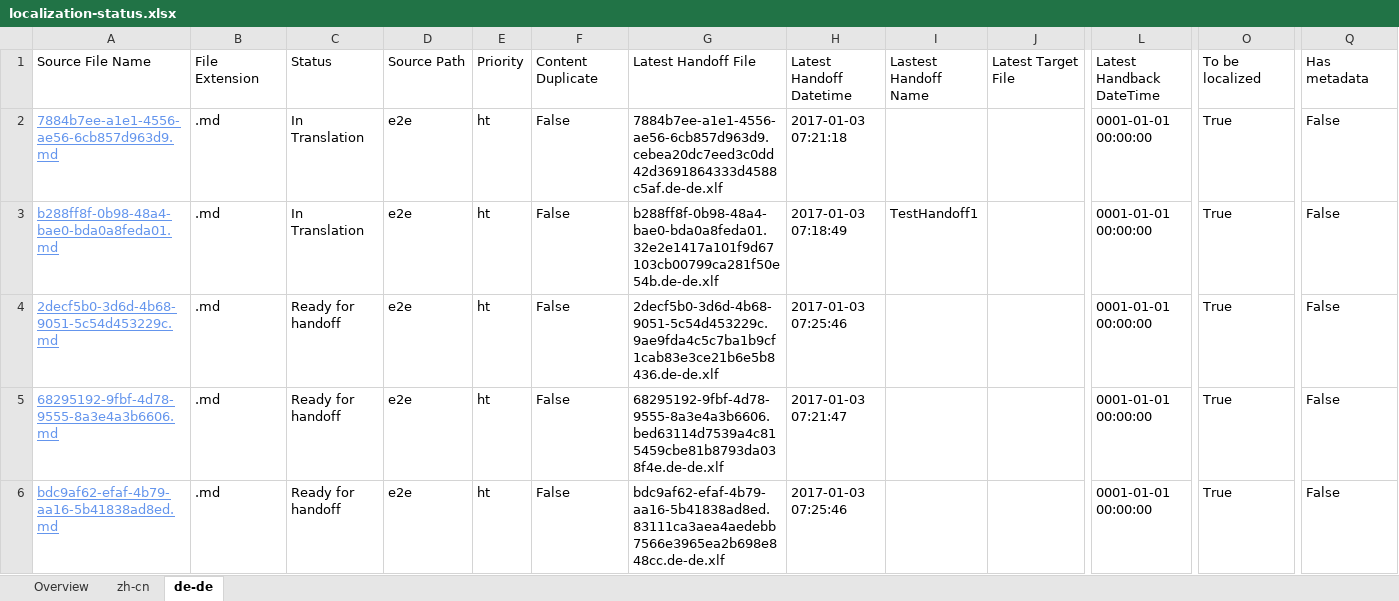
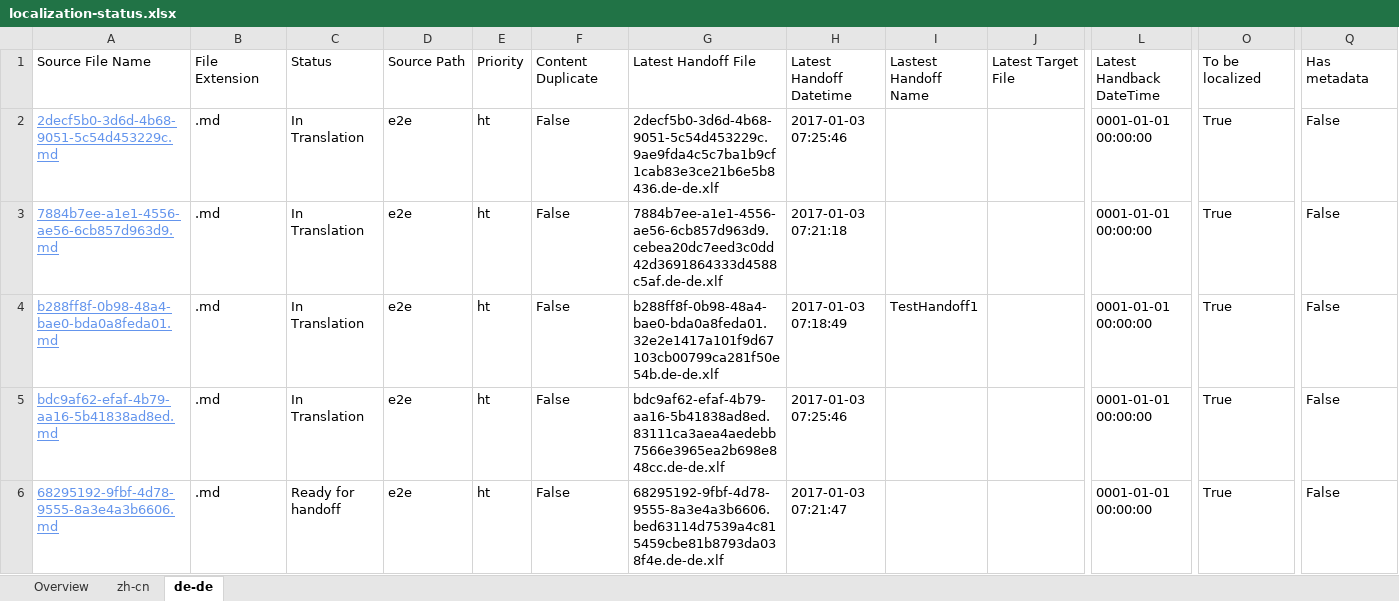
Before and after one commit to OpenLocalizationTestOrg/ol-test1-handback, an Excel workbook: ol-handback/OpenLocalizationTestOrg/ol-test1/ci/localization-status.xlsx, sheet de-de, drawn as a sheet; only a part is shown, gaps mark what is left out; values as stored, in another font and other column widths than the file's, no borders; table styles not drawn; removed rows and columns are numbered as before the commit, all else as after; rows hold the shown columns only; the diff names each change by its address in the sheet, - before the commit and + after, or states it on an @@ line.

```diff
--- a/ol-handback/OpenLocalizationTestOrg/ol-test1/ci/localization-status.xlsx (sheet de-de)
+++ b/ol-handback/OpenLocalizationTestOrg/ol-test1/ci/localization-status.xlsx (sheet de-de)
+row 2: 2decf5b0-3d6d-4b68-9051-5c54d453229c.md | .md | In Translation | e2e | ht | False | 2decf5b0-3d6d-4b68-9051-5c54d453229c.9ae9fda4c5c7ba1b9cf1cab83e3ce21b6e5b8436.de-de.xlf | 2017-01-03 07:25:46 |  |  | 0001-01-01 00:00:00 | True | False
-A5: 2decf5b0-3d6d-4b68-9051-5c54d453229c.md
+A5: bdc9af62-efaf-4b79-aa16-5b41838ad8ed.md
-C5: Ready for handoff
+C5: In Translation
-G5: 2decf5b0-3d6d-4b68-9051-5c54d453229c.9ae9fda4c5c7ba1b9cf1cab83e3ce21b6e5b8436.de-de.xlf
+G5: bdc9af62-efaf-4b79-aa16-5b41838ad8ed.83111ca3aea4aedebb7566e3965ea2b698e848cc.de-de.xlf
-row 6: bdc9af62-efaf-4b79-aa16-5b41838ad8ed.md | .md | Ready for handoff | e2e | ht | False | bdc9af62-efaf-4b79-aa16-5b41838ad8ed.83111ca3aea4aedebb7566e3965ea2b698e848cc.de-de.xlf | 2017-01-03 07:25:46 |  |  | 0001-01-01 00:00:00 | True | False
```
Also changed, not shown: sheet zh-cn, sheet Overview.
